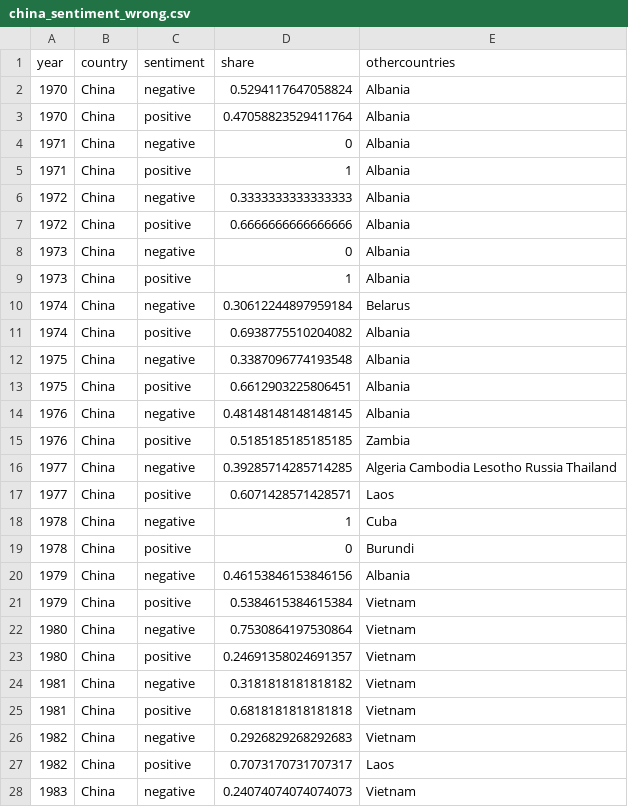
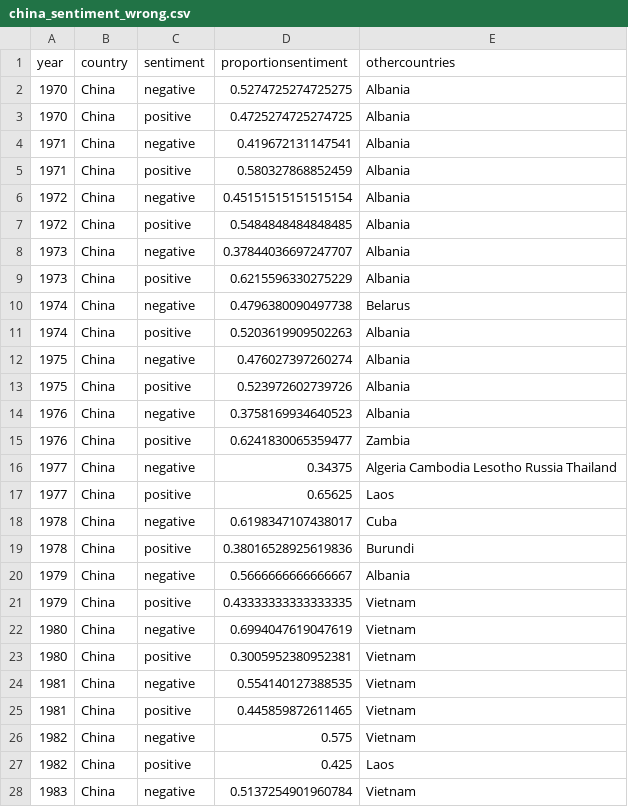
Before and after one commit to BarathTamas/datathon2019, a CSV file: china_sentiment_wrong.csv, drawn as a sheet; only a part is shown; the diff covers the shown part only.

Commit message:
Add files via upload
hey

```diff
--- a/china_sentiment_wrong.csv
+++ b/china_sentiment_wrong.csv
@@ -1,28 +1,28 @@
-year,country,sentiment,share,othercountries
-1970,China,negative,0.5294117647058824,Albania
-1970,China,positive,0.47058823529411764,Albania
-1971,China,negative,0,Albania
-1971,China,positive,1,Albania
-1972,China,negative,0.3333333333333333,Albania
-1972,China,positive,0.6666666666666666,Albania
-1973,China,negative,0,Albania
-1973,China,positive,1,Albania
-1974,China,negative,0.30612244897959184,Belarus
-1974,China,positive,0.6938775510204082,Albania
-1975,China,negative,0.3387096774193548,Albania
-1975,China,positive,0.6612903225806451,Albania
-1976,China,negative,0.48148148148148145,Albania
-1976,China,positive,0.5185185185185185,Zambia
-1977,China,negative,0.39285714285714285,Algeria Cambodia Lesotho Russia Thailand
-1977,China,positive,0.6071428571428571,Laos
-1978,China,negative,1,Cuba
-1978,China,positive,0,Burundi
-1979,China,negative,0.46153846153846156,Albania
-1979,China,positive,0.5384615384615384,Vietnam
-1980,China,negative,0.7530864197530864,Vietnam
-1980,China,positive,0.24691358024691357,Vietnam
-1981,China,negative,0.3181818181818182,Vietnam
-1981,China,positive,0.6818181818181818,Vietnam
-1982,China,negative,0.2926829268292683,Vietnam
-1982,China,positive,0.7073170731707317,Laos
-1983,China,negative,0.24074074074074073,Vietnam
+year,country,sentiment,proportionsentiment,othercountries
+1970,China,negative,0.5274725274725275,Albania
+1970,China,positive,0.4725274725274725,Albania
+1971,China,negative,0.419672131147541,Albania
+1971,China,positive,0.580327868852459,Albania
+1972,China,negative,0.45151515151515154,Albania
+1972,China,positive,0.5484848484848485,Albania
+1973,China,negative,0.37844036697247707,Albania
+1973,China,positive,0.6215596330275229,Albania
+1974,China,negative,0.4796380090497738,Belarus
+1974,China,positive,0.5203619909502263,Albania
+1975,China,negative,0.476027397260274,Albania
+1975,China,positive,0.523972602739726,Albania
+1976,China,negative,0.3758169934640523,Albania
+1976,China,positive,0.6241830065359477,Zambia
+1977,China,negative,0.34375,Algeria Cambodia Lesotho Russia Thailand
+1977,China,positive,0.65625,Laos
+1978,China,negative,0.6198347107438017,Cuba
+1978,China,positive,0.38016528925619836,Burundi
+1979,China,negative,0.5666666666666667,Albania
+1979,China,positive,0.43333333333333335,Vietnam
+1980,China,negative,0.6994047619047619,Vietnam
+1980,China,positive,0.3005952380952381,Vietnam
+1981,China,negative,0.554140127388535,Vietnam
+1981,China,positive,0.445859872611465,Vietnam
+1982,China,negative,0.575,Vietnam
+1982,China,positive,0.425,Laos
+1983,China,negative,0.5137254901960784,Vietnam
```
Also changed, not shown: 65 edited cells elsewhere in this file.
